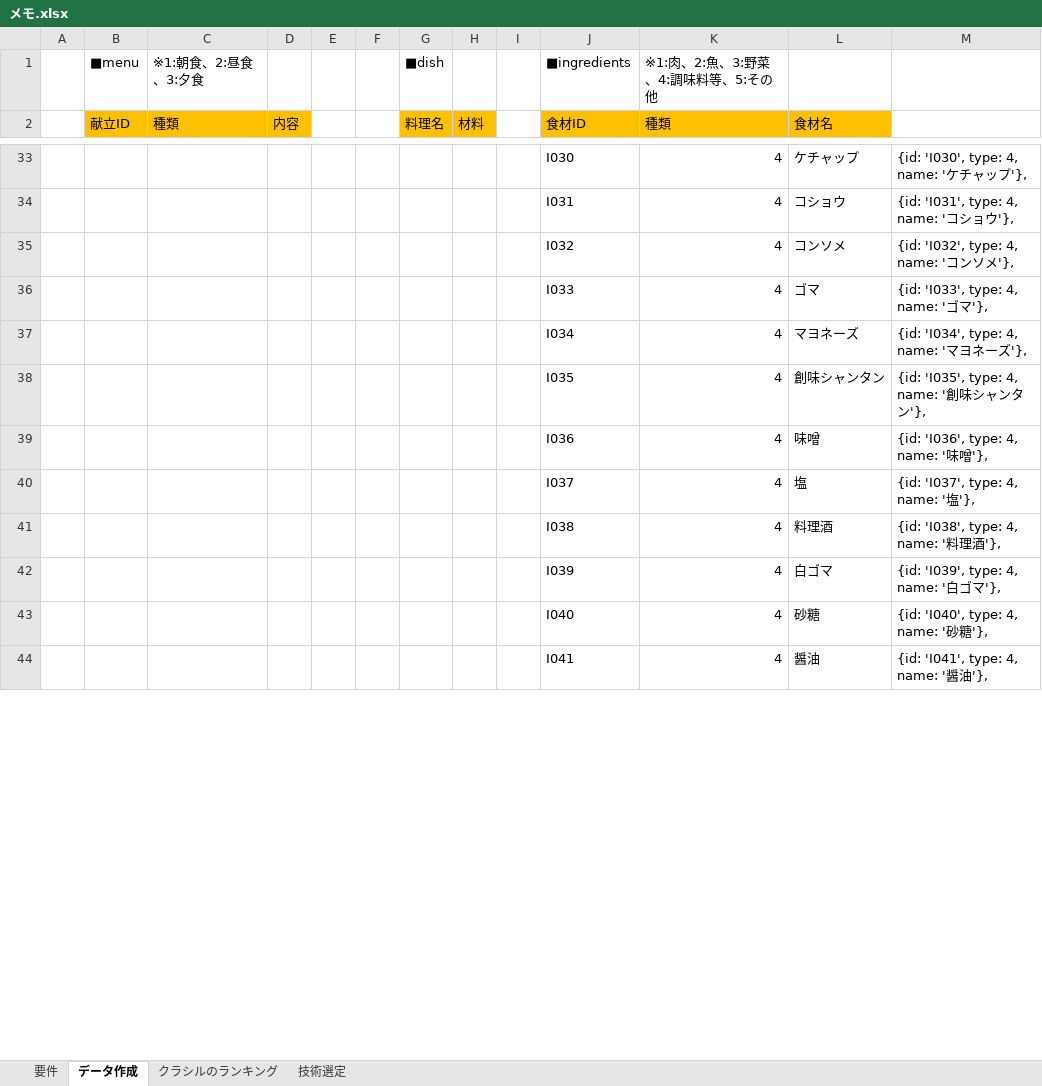
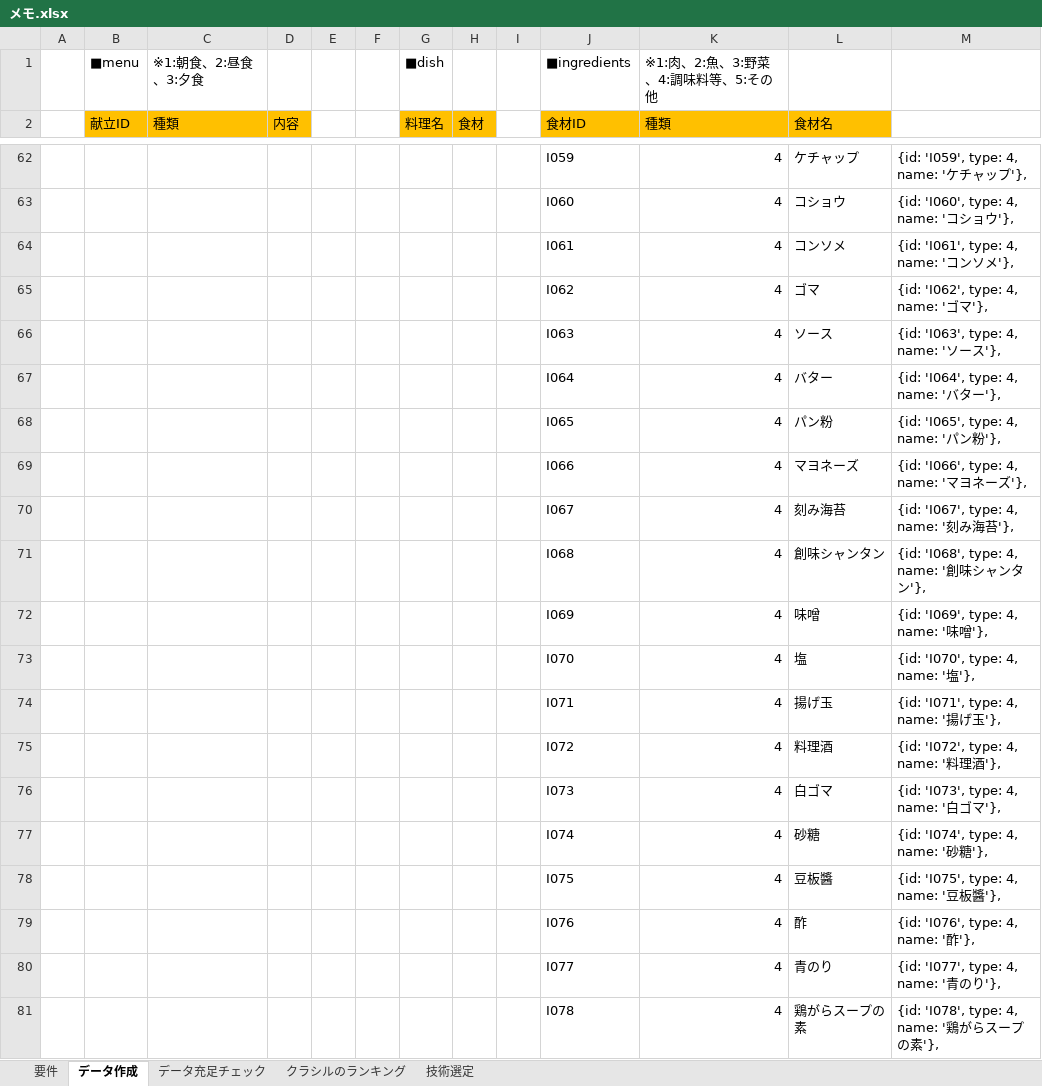
Before and after one commit to yuta6999/ReactMenuApp, an Excel workbook: メモ.xlsx, sheet データ作成, drawn as a sheet; only a part is shown, gaps mark what is left out; values as stored, in another font and other column widths than the file's, no borders; removed rows and columns are numbered as before the commit, all else as after; the diff covers the shown part only; the diff names each change by its address in the sheet, - before the commit and + after, or states it on an @@ line.

```diff
--- a/メモ.xlsx (sheet データ作成)
+++ b/メモ.xlsx (sheet データ作成)
+sheet tab: データ充足チェック
-H2: 材料
+H2: 食材
-J62 (食材ID): I030
+J62 (食材ID): I059
-M62: {id: 'I030', type: 4, name: 'ケチャップ'},
+M62: {id: 'I059', type: 4, name: 'ケチャップ'},
-J63 (食材ID): I031
+J63 (食材ID): I060
-M63: {id: 'I031', type: 4, name: 'コショウ'},
+M63: {id: 'I060', type: 4, name: 'コショウ'},
-J64 (食材ID): I032
+J64 (食材ID): I061
-M64: {id: 'I032', type: 4, name: 'コンソメ'},
+M64: {id: 'I061', type: 4, name: 'コンソメ'},
-J65 (食材ID): I033
+J65 (食材ID): I062
-M65: {id: 'I033', type: 4, name: 'ゴマ'},
+M65: {id: 'I062', type: 4, name: 'ゴマ'},
+row 66:  |  |  |  |  |  |  |  |  | I063 | 4 | ソース | {id: 'I063', type: 4, name: 'ソース'},
+row 67:  |  |  |  |  |  |  |  |  | I064 | 4 | バター | {id: 'I064', type: 4, name: 'バター'},
+row 68:  |  |  |  |  |  |  |  |  | I065 | 4 | パン粉 | {id: 'I065', type: 4, name: 'パン粉'},
-J69 (食材ID): I034
+J69 (食材ID): I066
-M69: {id: 'I034', type: 4, name: 'マヨネーズ'},
+M69: {id: 'I066', type: 4, name: 'マヨネーズ'},
+row 70:  |  |  |  |  |  |  |  |  | I067 | 4 | 刻み海苔 | {id: 'I067', type: 4, name: '刻み海苔'},
-J71 (食材ID): I035
+J71 (食材ID): I068
-M71: {id: 'I035', type: 4, name: '創味シャンタン'},
+M71: {id: 'I068', type: 4, name: '創味シャンタン'},
-J72 (食材ID): I036
+J72 (食材ID): I069
-M72: {id: 'I036', type: 4, name: '味噌'},
+M72: {id: 'I069', type: 4, name: '味噌'},
-J73 (食材ID): I037
+J73 (食材ID): I070
-M73: {id: 'I037', type: 4, name: '塩'},
+M73: {id: 'I070', type: 4, name: '塩'},
+row 74:  |  |  |  |  |  |  |  |  | I071 | 4 | 揚げ玉 | {id: 'I071', type: 4, name: '揚げ玉'},
-J75 (食材ID): I038
+J75 (食材ID): I072
-M75: {id: 'I038', type: 4, name: '料理酒'},
+M75: {id: 'I072', type: 4, name: '料理酒'},
-J76 (食材ID): I039
+J76 (食材ID): I073
-M76: {id: 'I039', type: 4, name: '白ゴマ'},
+M76: {id: 'I073', type: 4, name: '白ゴマ'},
-J77 (食材ID): I040
+J77 (食材ID): I074
-M77: {id: 'I040', type: 4, name: '砂糖'},
+M77: {id: 'I074', type: 4, name: '砂糖'},
-row 44:  |  |  |  |  |  |  |  |  | I041 | 4 | 醤油 | {id: 'I041', type: 4, name: '醤油'},
+row 78:  |  |  |  |  |  |  |  |  | I075 | 4 | 豆板醬 | {id: 'I075', type: 4, name: '豆板醬'},
+row 79:  |  |  |  |  |  |  |  |  | I076 | 4 | 酢 | {id: 'I076', type: 4, name: '酢'},
+row 80:  |  |  |  |  |  |  |  |  | I077 | 4 | 青のり | {id: 'I077', type: 4, name: '青のり'},
+row 81:  |  |  |  |  |  |  |  |  | I078 | 4 | 鶏がらスープの素 | {id: 'I078', type: 4, name: '鶏がらスープの素'},
```
Also changed, not shown: 59 added rows, 18 removed rows and 83 edited cells elsewhere in this sheet.
